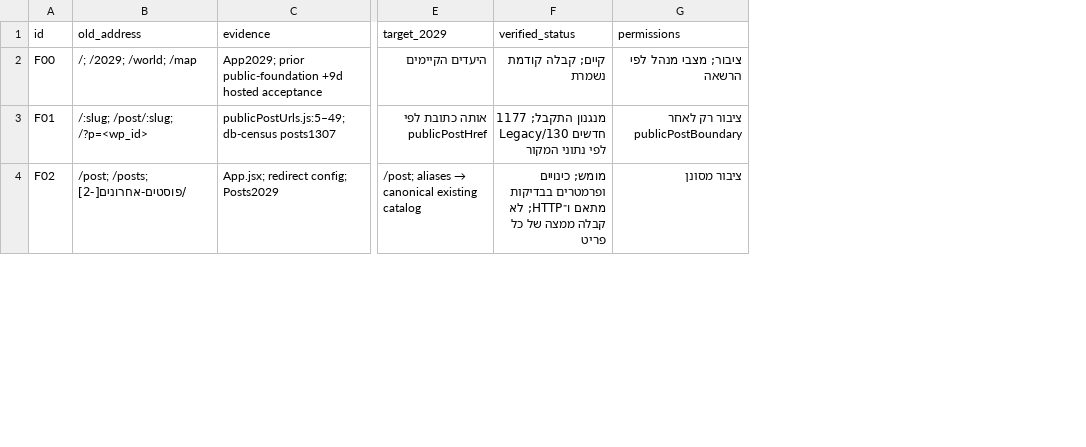
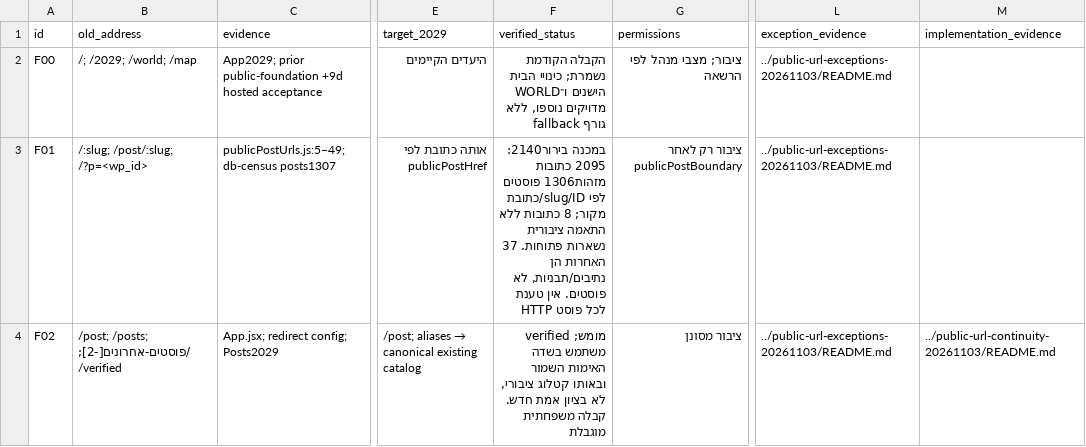
Before and after one commit to zuriel337/sod1820, a CSV file: docs/reviews/url-continuity-plan-20261103/transition-matrix.csv, drawn as a sheet; only a part is shown, gaps mark what is left out; the diff covers the shown part only; the diff names each change by its address in the sheet, - before the commit and + after, or states it on an @@ line.

Commit message:
docs(2029): synchronize exact URL exception acceptance and remaining source gaps

```diff
--- a/docs/reviews/url-continuity-plan-20261103/transition-matrix.csv
+++ b/docs/reviews/url-continuity-plan-20261103/transition-matrix.csv
+column L (exception_evidence), rows 2-4: all ../public-url-exceptions-20261103/README.md
+column M (implementation_evidence), row 4: ../public-url-continuity-20261103/README.md
-F2 (verified_status): קיים; קבלה קודמת נשמרת
+F2 (verified_status): הקבלה הקודמת נשמרת; כינויי הבית הישנים ו־WORLD מדויקים נוספו, ללא fallback גורף
-F3 (verified_status): מנגנון התקבל; 1177 Legacy/130 חדשים לפי נתוני המקור
+F3 (verified_status): במכנה בירור2140: 2095 כתובות מזהות1306 פוסטים לפי slug/ID/כתובת מקור; 8 כתובות ללא התאמה ציבורית נשארות פתוחות. 37 האחרות הן נתיבים/תבניות, לא פוסטים. אין טענת HTTP לכל פוסט
-B4 (old_address): /post; /posts; /פוסטים-אחרונים[-2]
+B4 (old_address): /post; /posts; /פוסטים-אחרונים[-2]; /verified
-F4 (verified_status): מומש; כינויים ופרמטרים בבדיקות מתאם ו־HTTP; לא קבלה ממצה של כל פריט
+F4 (verified_status): מומש; verified משתמש בשדה האימות השמור ובאותו קטלוג ציבורי, לא בציון אמת חדש. קבלה משפחתית מוגבלת
```
Also changed, not shown: 12 edited cells elsewhere in this file, 19 other files.
